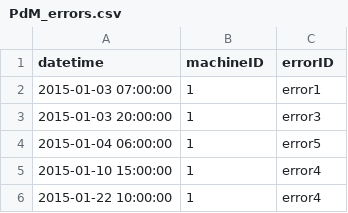
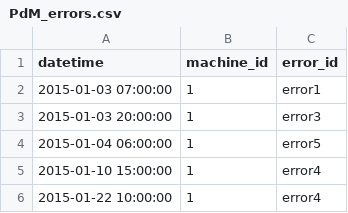
Before and after one commit to jainsahil77/temp_dbt_postgres_demo1, a CSV file: seeds/PdM_errors.csv, drawn as a sheet; only a part is shown.

Commit message:
Update PdM_errors.csv

```diff
--- a/seeds/PdM_errors.csv
+++ b/seeds/PdM_errors.csv
@@ -1,2 +1,2 @@
-"datetime","machineID","errorID"
+"datetime","machine_id","error_id"
 2015-01-03 07:00:00,1,"error1"
```
